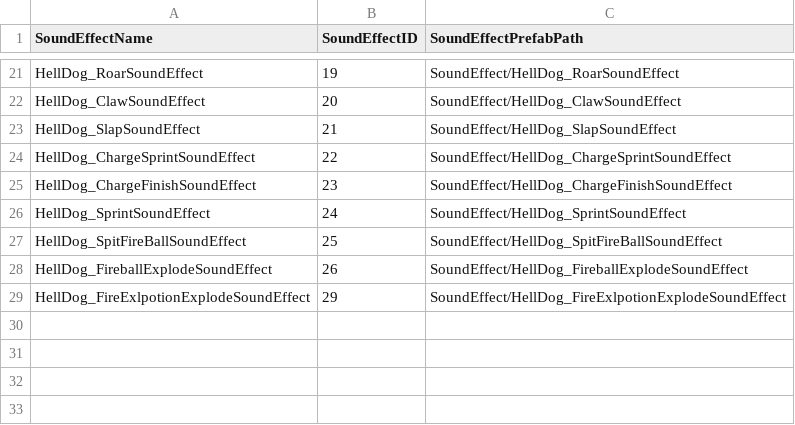
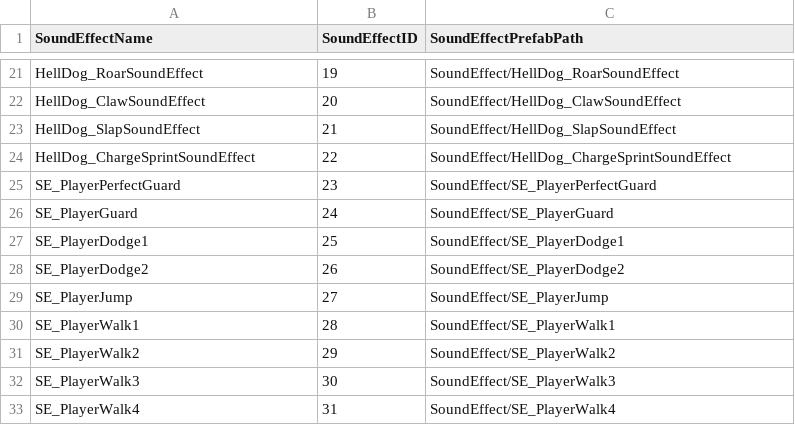
Before and after one commit to choteikun/SHAMANKING, a CSV file: ShamanKingProject/Assets/CSV/SoundEffectCSV.csv, drawn as a sheet; only a part is shown, gaps mark what is left out.

Commit message:
add a shit ton of sound effect

```diff
--- a/ShamanKingProject/Assets/CSV/SoundEffectCSV.csv
+++ b/ShamanKingProject/Assets/CSV/SoundEffectCSV.csv
@@ -24,6 +24,10 @@ HellDog_SlapSoundEffect,21,SoundEffect/HellDog_SlapSoundEffect
 HellDog_ChargeSprintSoundEffect,22,SoundEffect/HellDog_ChargeSprintSoundEffect
-HellDog_ChargeFinishSoundEffect,23,SoundEffect/HellDog_ChargeFinishSoundEffect
-HellDog_SprintSoundEffect,24,SoundEffect/HellDog_SprintSoundEffect
-HellDog_SpitFireBallSoundEffect,25,SoundEffect/HellDog_SpitFireBallSoundEffect
-HellDog_FireballExplodeSoundEffect,26,SoundEffect/HellDog_FireballExplodeSoundEffect
-HellDog_FireExlpotionExplodeSoundEffect,29,SoundEffect/HellDog_FireExlpotionExplodeSoundEffect
+SE_PlayerPerfectGuard,23,SoundEffect/SE_PlayerPerfectGuard
+SE_PlayerGuard,24,SoundEffect/SE_PlayerGuard
+SE_PlayerDodge1,25,SoundEffect/SE_PlayerDodge1
+SE_PlayerDodge2,26,SoundEffect/SE_PlayerDodge2
+SE_PlayerJump,27,SoundEffect/SE_PlayerJump
+SE_PlayerWalk1,28,SoundEffect/SE_PlayerWalk1
+SE_PlayerWalk2,29,SoundEffect/SE_PlayerWalk2
+SE_PlayerWalk3,30,SoundEffect/SE_PlayerWalk3
+SE_PlayerWalk4,31,SoundEffect/SE_PlayerWalk4
```
Also changed, not shown: 11 other files.
